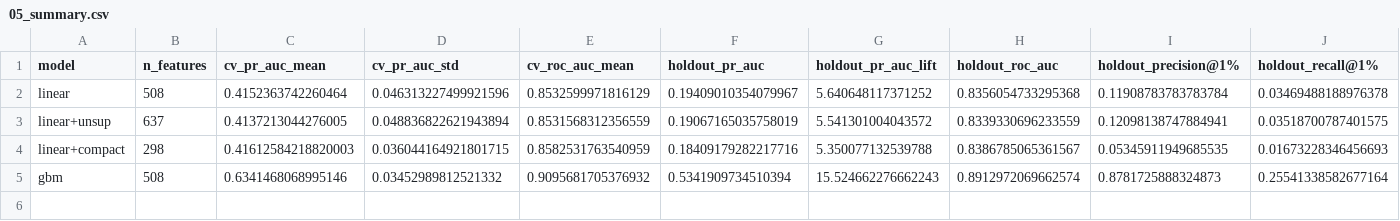
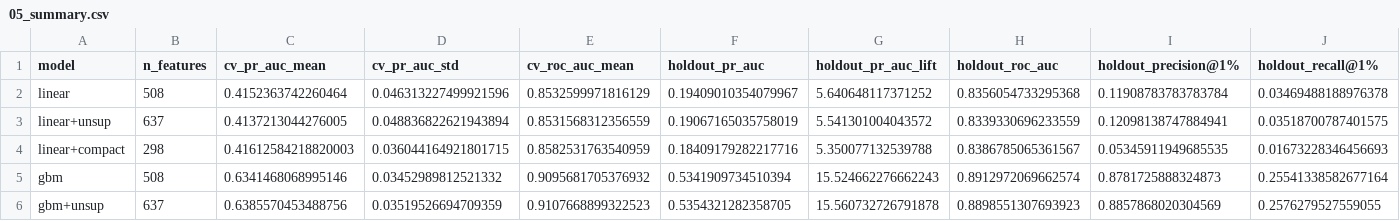
Before and after one commit to lflsphere/ieee-fraud-detection, a CSV file: reports/results/05_summary.csv, drawn as a sheet; only a part is shown; rows hold the shown columns only; the diff names each change by its address in the sheet, - before the commit and + after, or states it on an @@ line.

```diff
--- a/reports/results/05_summary.csv
+++ b/reports/results/05_summary.csv
+row 6: gbm+unsup | 637 | 0.6385570453488756 | 0.03519526694709359 | 0.9107668899322523 | 0.5354321282358705 | 15.560732726791878 | 0.8898551307693923 | 0.8857868020304569 | 0.2576279527559055
```
Also changed, not shown: reports/results/05_per_fold.csv, 3 other files.
